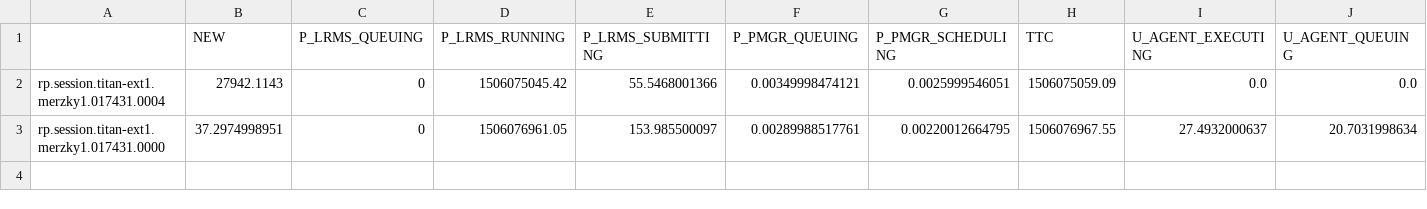
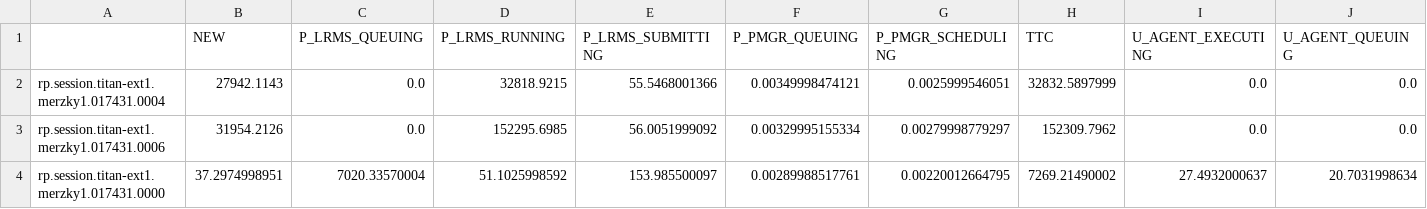
Before and after one commit to radical-experiments/rp.paper, a CSV file: analysis/data/sessions.csv, drawn as a sheet; only a part is shown; addresses are those after the commit; rows hold the shown columns only; the diff names each change by its address in the sheet, - before the commit and + after, or states it on an @@ line.

```diff
--- a/analysis/data/sessions.csv
+++ b/analysis/data/sessions.csv
-C2 (P_LRMS_QUEUING): 0
+C2 (P_LRMS_QUEUING): 0.0
-D2 (P_LRMS_RUNNING): 1506075045.42
+D2 (P_LRMS_RUNNING): 32818.9215
-H2 (TTC): 1506075059.09
+H2 (TTC): 32832.5897999
+row 3: rp.session.titan-ext1.merzky1.017431.0006 | 31954.2126 | 0.0 | 152295.6985 | 56.0051999092 | 0.00329995155334 | 0.00279998779297 | 152309.7962 | 0.0 | 0.0
-C4 (P_LRMS_QUEUING): 0
+C4 (P_LRMS_QUEUING): 7020.33570004
-D4 (P_LRMS_RUNNING): 1506076961.05
+D4 (P_LRMS_RUNNING): 51.1025998592
-H4 (TTC): 1506076967.55
+H4 (TTC): 7269.21490002
```
Also changed, not shown: analysis/data/pilots.csv, 9 other files.
